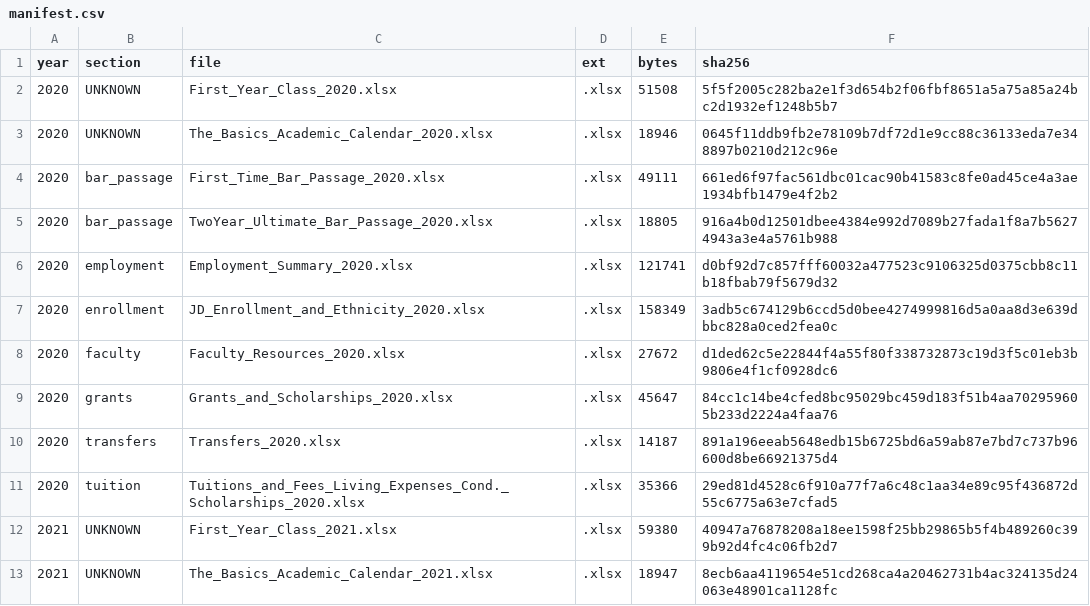
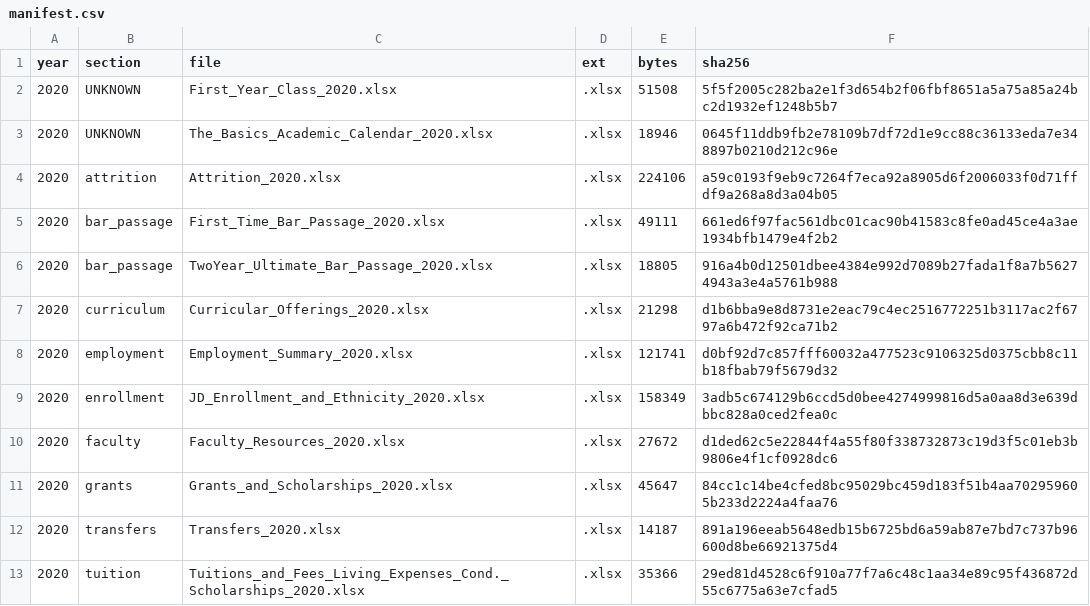
Before and after one commit to blakevrechek/exhibit509, a CSV file: pipeline/manifest.csv, drawn as a sheet; only a part is shown; the shorter side is filled out with more unchanged rows.

```diff
--- a/pipeline/manifest.csv
+++ b/pipeline/manifest.csv
@@ -3,4 +3,6 @@ year,section,file,ext,bytes,sha256
 2020,UNKNOWN,The_Basics_Academic_Calendar_2020.xlsx,.xlsx,18946,0645f11ddb9fb2e78109b7df72d1e9cc88c36133eda7e348897b0210d212c96e
+2020,attrition,Attrition_2020.xlsx,.xlsx,224106,a59c0193f9eb9c7264f7eca92a8905d6f2006033f0d71ffdf9a268a8d3a04b05
 2020,bar_passage,First_Time_Bar_Passage_2020.xlsx,.xlsx,49111,661ed6f97fac561dbc01cac90b41583c8fe0ad45ce4a3ae1934bfb1479e4f2b2
 2020,bar_passage,TwoYear_Ultimate_Bar_Passage_2020.xlsx,.xlsx,18805,916a4b0d12501dbee4384e992d7089b27fada1f8a7b56274943a3e4a5761b988
+2020,curriculum,Curricular_Offerings_2020.xlsx,.xlsx,21298,d1b6bba9e8d8731e2eac79c4ec2516772251b3117ac2f6797a6b472f92ca71b2
 2020,employment,Employment_Summary_2020.xlsx,.xlsx,121741,d0bf92d7c857fff60032a477523c9106325d0375cbb8c11b18fbab79f5679d32
```
Also changed, not shown: 3 other files.
